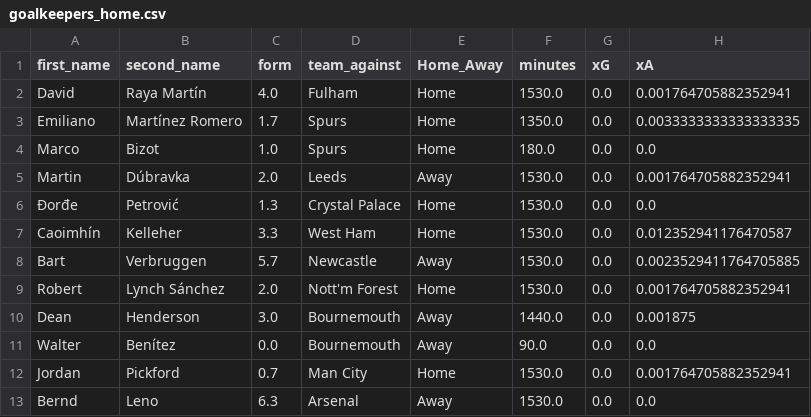
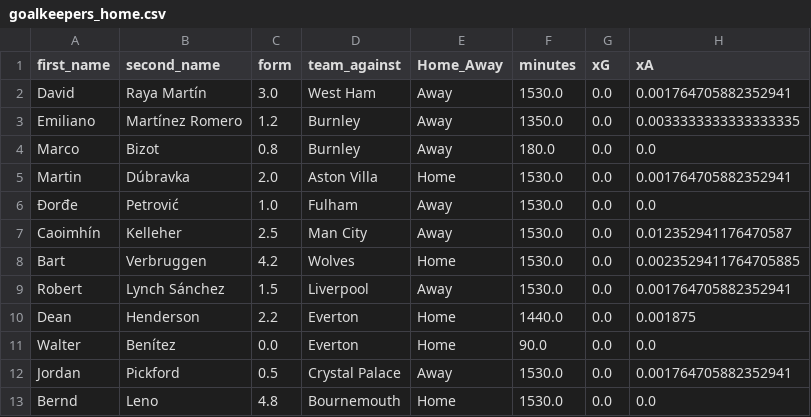
Before and after one commit to sarthakk88/FPL-Stats, a CSV file: data/goalkeepers_home.csv, drawn as a sheet; only a part is shown; the diff covers the shown part only; the diff names each change by its address in the sheet, - before the commit and + after, or states it on an @@ line.

```diff
--- a/data/goalkeepers_home.csv
+++ b/data/goalkeepers_home.csv
-C2 (form): 4.0
+C2 (form): 3.0
-D2 (team_against): Fulham
+D2 (team_against): West Ham
-E2:E4 (Home_Away): Home
+E2:E4 (Home_Away): Away
-C3 (form): 1.7
+C3 (form): 1.2
-D3:D4 (team_against): Spurs
+D3:D4 (team_against): Burnley
-C4 (form): 1.0
+C4 (form): 0.8
-D5 (team_against): Leeds
+D5 (team_against): Aston Villa
-E5 (Home_Away): Away
+E5 (Home_Away): Home
-C6 (form): 1.3
+C6 (form): 1.0
-D6 (team_against): Crystal Palace
+D6 (team_against): Fulham
-E6:E7 (Home_Away): Home
+E6:E7 (Home_Away): Away
-C7 (form): 3.3
+C7 (form): 2.5
-D7 (team_against): West Ham
+D7 (team_against): Man City
-C8 (form): 5.7
+C8 (form): 4.2
-D8 (team_against): Newcastle
+D8 (team_against): Wolves
-E8 (Home_Away): Away
+E8 (Home_Away): Home
-C9 (form): 2.0
+C9 (form): 1.5
-D9 (team_against): Nott'm Forest
+D9 (team_against): Liverpool
-E9 (Home_Away): Home
+E9 (Home_Away): Away
-C10 (form): 3.0
+C10 (form): 2.2
-D10:D11 (team_against): Bournemouth
+D10:D11 (team_against): Everton
-E10:E11 (Home_Away): Away
+E10:E11 (Home_Away): Home
-C12 (form): 0.7
+C12 (form): 0.5
-D12 (team_against): Man City
+D12 (team_against): Crystal Palace
-E12 (Home_Away): Home
+E12 (Home_Away): Away
-C13 (form): 6.3
+C13 (form): 4.8
-D13 (team_against): Arsenal
+D13 (team_against): Bournemouth
-E13 (Home_Away): Away
+E13 (Home_Away): Home
```
Also changed, not shown: 67 edited cells elsewhere in this file, data/defenders_away_last5.csv, data/defenders_home_last5.csv, 21 other files.
